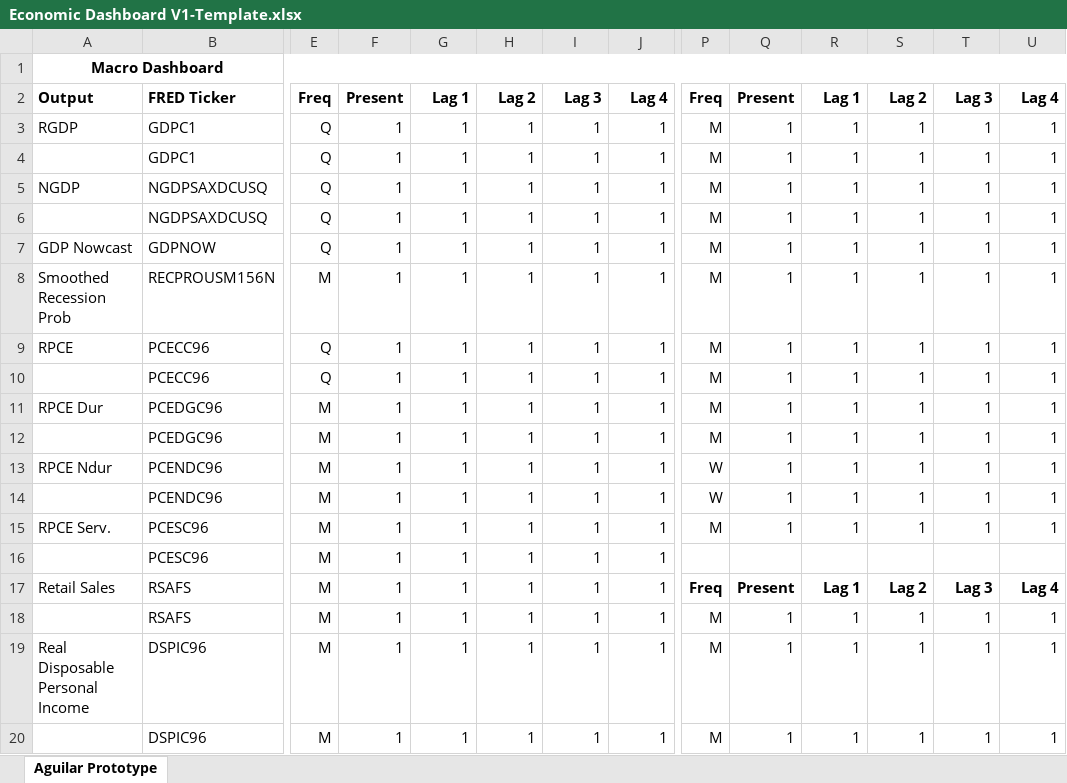
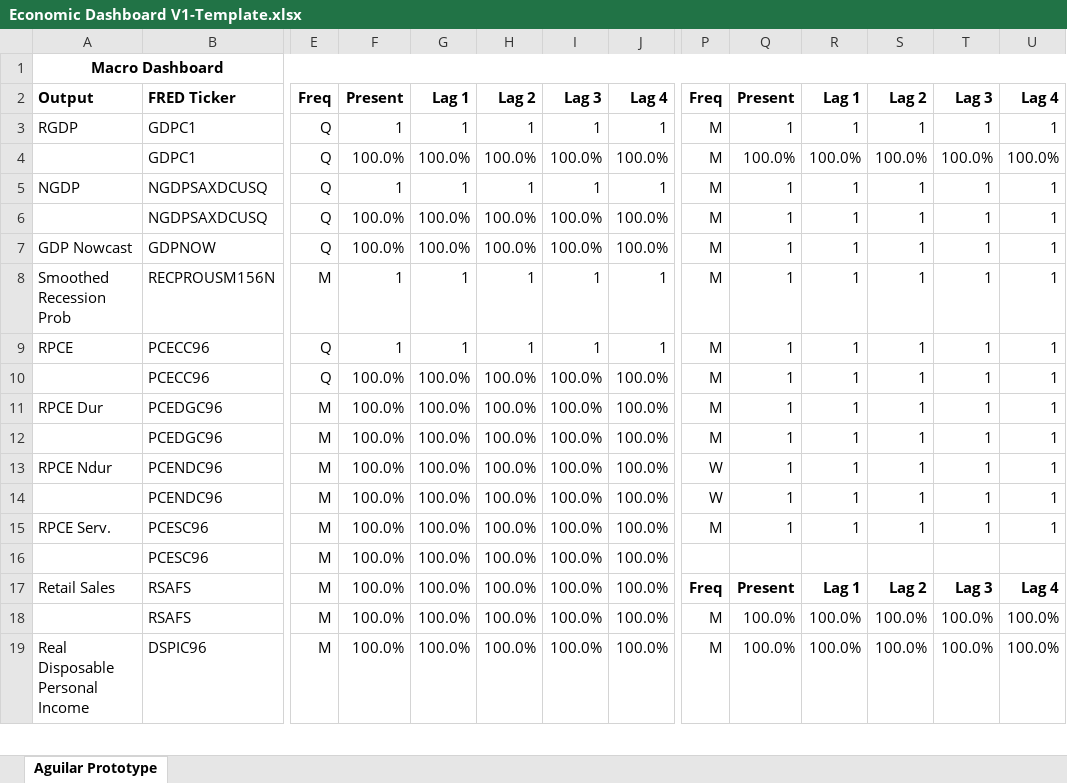
Before and after one commit to BlueMarginalist/MacroDashBoard, an Excel workbook: MacroDashboard Versions/Economic Dashboard V1-Template.xlsx, sheet Aguilar Prototype, drawn as a sheet; only a part is shown, gaps mark what is left out; values as stored, in another font and other column widths than the file's, no borders; removed rows and columns are numbered as before the commit, all else as after; rows hold the shown columns only; the diff covers the shown part only; the diff names each change by its address in the sheet, - before the commit and + after, or states it on an @@ line.

```diff
--- a/MacroDashboard Versions/Economic Dashboard V1-Template.xlsx (sheet Aguilar Prototype)
+++ b/MacroDashboard Versions/Economic Dashboard V1-Template.xlsx (sheet Aguilar Prototype)
-row 4:  | GDPC1 | Q | 1 | 1 | 1 | 1 | 1 | M | 1 | 1 | 1 | 1 | 1
+row 4:  | GDPC1 | Q | 100.0% | 100.0% | 100.0% | 100.0% | 100.0% | M | 100.0% | 100.0% | 100.0% | 100.0% | 100.0%
-F6:F7: 1
+F6:F7: 100.0%
-G6:G7: 1
+G6:G7: 100.0%
-H6:H7: 1
+H6:H7: 100.0%
-I6:I7: 1
+I6:I7: 100.0%
-J6:J7: 1
+J6:J7: 100.0%
-F10:F15: 1
+F10:F15: 100.0%
-G10:G15: 1
+G10:G15: 100.0%
-H10:H15: 1
+H10:H15: 100.0%
-I10:I15: 1
+I10:I15: 100.0%
-J10:J15: 1
+J10:J15: 100.0%
-row 16:  | PCESC96 | M | 1 | 1 | 1 | 1 | 1
+row 16:  | PCESC96 | M | 100.0% | 100.0% | 100.0% | 100.0% | 100.0%
-F17: 1
+F17: 100.0%
-G17: 1
+G17: 100.0%
-H17: 1
+H17: 100.0%
-I17: 1
+I17: 100.0%
-J17: 1
+J17: 100.0%
-row 18:  | RSAFS | M | 1 | 1 | 1 | 1 | 1 | M | 1 | 1 | 1 | 1 | 1
+row 18:  | RSAFS | M | 100.0% | 100.0% | 100.0% | 100.0% | 100.0% | M | 100.0% | 100.0% | 100.0% | 100.0% | 100.0%
-F19: 1
+F19: 100.0%
-G19: 1
+G19: 100.0%
-H19: 1
+H19: 100.0%
-I19: 1
+I19: 100.0%
-J19: 1
+J19: 100.0%
-Q19: 1
+Q19: 100.0%
-R19: 1
+R19: 100.0%
-S19: 1
+S19: 100.0%
-T19: 1
+T19: 100.0%
-U19: 1
+U19: 100.0%
-row 20:  | DSPIC96 | M | 1 | 1 | 1 | 1 | 1 | M | 1 | 1 | 1 | 1 | 1
```
Also changed, not shown: 7 added rows, 6 removed rows, 148 edited cells and cell formats elsewhere in this sheet, MacroDashboard Versions/Economic Dashboard V1-Template-UPDATE.xlsx, 8 other files.
